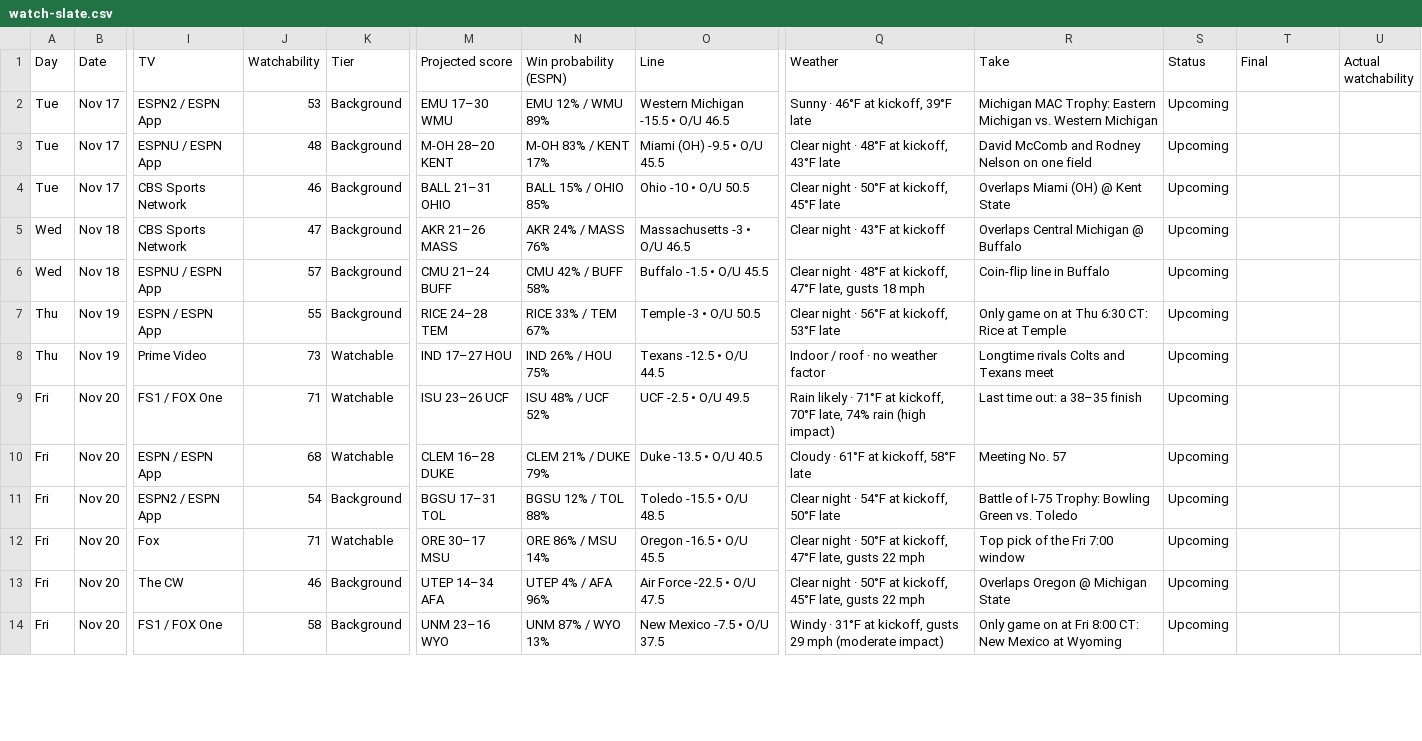
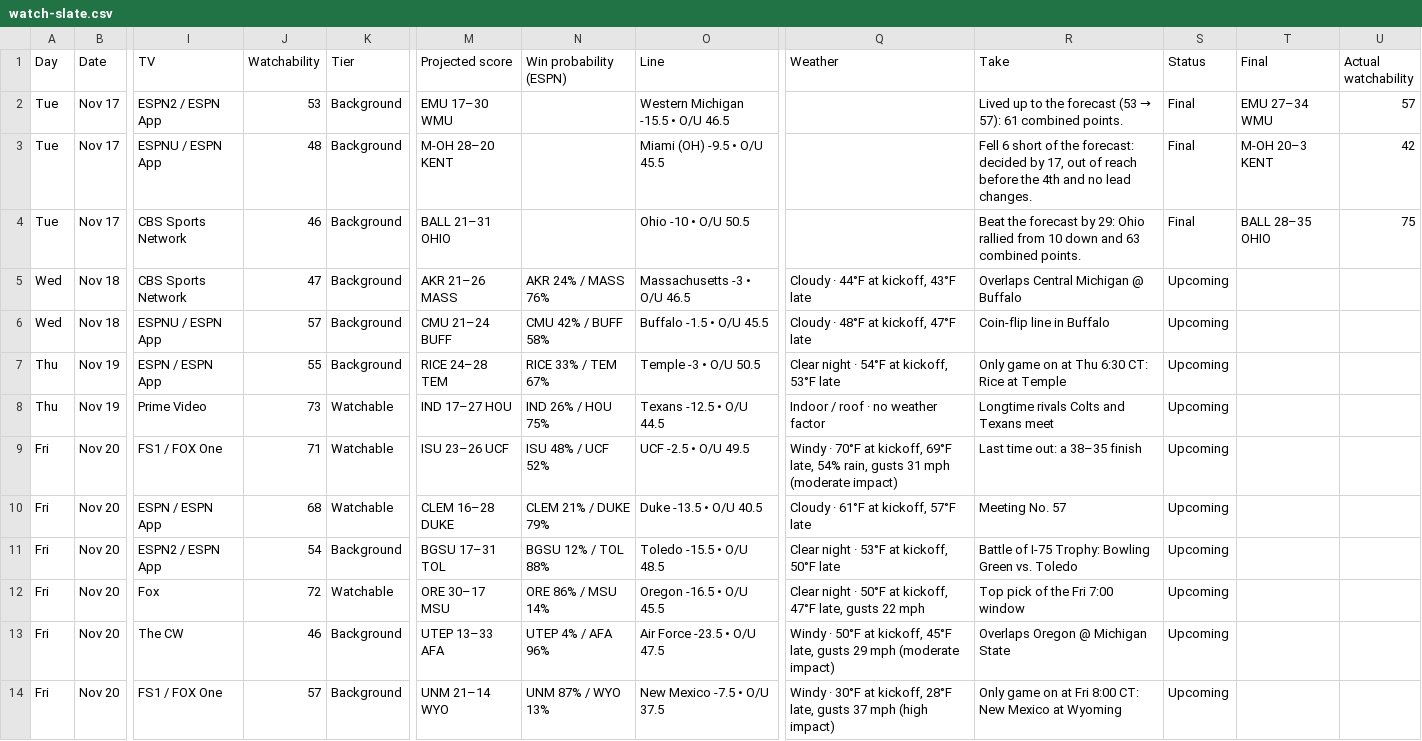
Before and after one commit to denegrijustin/football-watchability, a CSV file: public/exports/watch-slate.csv, drawn as a sheet; only a part is shown, gaps mark what is left out; the diff covers the shown part only; the diff names each change by its address in the sheet, - before the commit and + after, or states it on an @@ line.

```diff
--- a/public/exports/watch-slate.csv
+++ b/public/exports/watch-slate.csv
-N2 (Win probability (ESPN)): EMU 12% / WMU 89%
+N2 (Win probability (ESPN)): (empty)
-Q2 (Weather): Sunny · 46°F at kickoff, 39°F late
+Q2 (Weather): (empty)
@@ R2 (Take): Michigan MAC Trophy: Eastern Michigan vs. Western Michigan → Lived up to the forecast (53 → 57): 61 combined points. @@
-S2:S4 (Status): Upcoming
+S2:S4 (Status): Final
-T2 (Final): (empty)
+T2 (Final): EMU 27–34 WMU
-U2 (Actual watchability): (empty)
+U2 (Actual watchability): 57
-N3 (Win probability (ESPN)): M-OH 83% / KENT 17%
+N3 (Win probability (ESPN)): (empty)
-Q3 (Weather): Clear night · 48°F at kickoff, 43°F late
+Q3 (Weather): (empty)
-R3 (Take): David McComb and Rodney Nelson on one field
+R3 (Take): Fell 6 short of the forecast: decided by 17, out of reach before the 4th and no lead changes.
-T3 (Final): (empty)
+T3 (Final): M-OH 20–3 KENT
-U3 (Actual watchability): (empty)
+U3 (Actual watchability): 42
-N4 (Win probability (ESPN)): BALL 15% / OHIO 85%
+N4 (Win probability (ESPN)): (empty)
-Q4 (Weather): Clear night · 50°F at kickoff, 45°F late
+Q4 (Weather): (empty)
-R4 (Take): Overlaps Miami (OH) @ Kent State
+R4 (Take): Beat the forecast by 29: Ohio rallied from 10 down and 63 combined points.
-T4 (Final): (empty)
+T4 (Final): BALL 28–35 OHIO
-U4 (Actual watchability): (empty)
+U4 (Actual watchability): 75
-Q5 (Weather): Clear night · 43°F at kickoff
+Q5 (Weather): Cloudy · 44°F at kickoff, 43°F late
-Q6 (Weather): Clear night · 48°F at kickoff, 47°F late, gusts 18 mph
+Q6 (Weather): Cloudy · 48°F at kickoff, 47°F late
-Q7 (Weather): Clear night · 56°F at kickoff, 53°F late
+Q7 (Weather): Clear night · 54°F at kickoff, 53°F late
-Q9 (Weather): Rain likely · 71°F at kickoff, 70°F late, 74% rain (high impact)
+Q9 (Weather): Windy · 70°F at kickoff, 69°F late, 54% rain, gusts 31 mph (moderate impact)
-Q10 (Weather): Cloudy · 61°F at kickoff, 58°F late
+Q10 (Weather): Cloudy · 61°F at kickoff, 57°F late
-Q11 (Weather): Clear night · 54°F at kickoff, 50°F late
+Q11 (Weather): Clear night · 53°F at kickoff, 50°F late
-J12 (Watchability): 71
+J12 (Watchability): 72
-M13 (Projected score): UTEP 14–34 AFA
+M13 (Projected score): UTEP 13–33 AFA
-O13 (Line): Air Force -22.5 • O/U 47.5
+O13 (Line): Air Force -23.5 • O/U 47.5
-Q13 (Weather): Clear night · 50°F at kickoff, 45°F late, gusts 22 mph
+Q13 (Weather): Windy · 50°F at kickoff, 45°F late, gusts 29 mph (moderate impact)
-J14 (Watchability): 58
+J14 (Watchability): 57
-M14 (Projected score): UNM 23–16 WYO
+M14 (Projected score): UNM 21–14 WYO
-Q14 (Weather): Windy · 31°F at kickoff, gusts 29 mph (moderate impact)
+Q14 (Weather): Windy · 30°F at kickoff, 28°F late, gusts 37 mph (high impact)
```
Also changed, not shown: 1 added row, 1 removed row and 109 edited cells elsewhere in this file, 18 other files.
